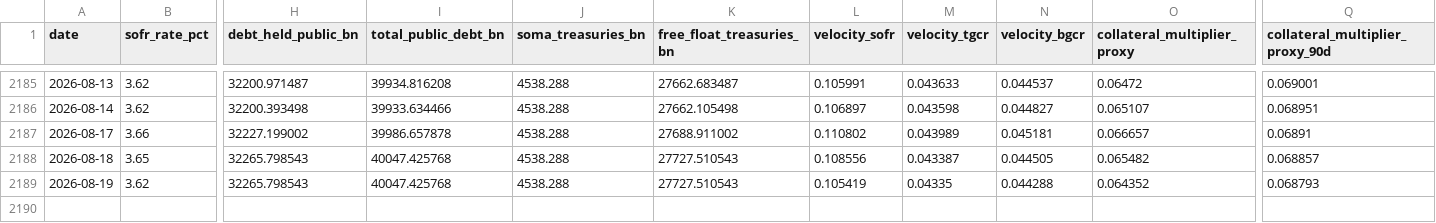
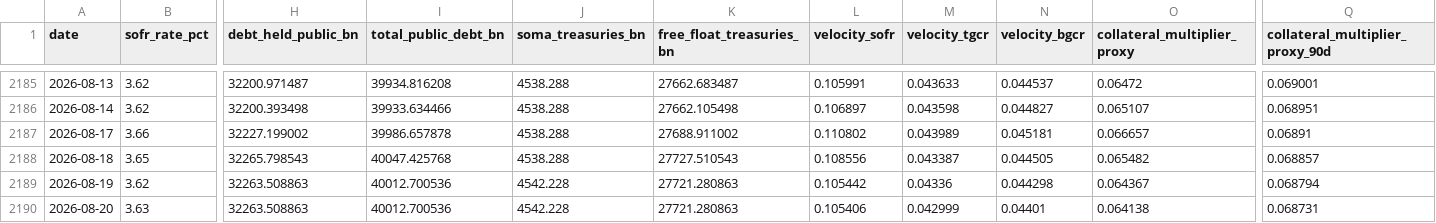
Before and after one commit to AugustineCarB/collateral_multiplier, a CSV file: data/collateral_multiplier_proxy.csv, drawn as a sheet; only a part is shown, gaps mark what is left out; rows hold the shown columns only; the diff names each change by its address in the sheet, - before the commit and + after, or states it on an @@ line.

```diff
--- a/data/collateral_multiplier_proxy.csv
+++ b/data/collateral_multiplier_proxy.csv
-H2189 (debt_held_public_bn): 32265.798543
+H2189 (debt_held_public_bn): 32263.508863
-I2189 (total_public_debt_bn): 40047.425768
+I2189 (total_public_debt_bn): 40012.700536
-J2189 (soma_treasuries_bn): 4538.288
+J2189 (soma_treasuries_bn): 4542.228
-K2189 (free_float_treasuries_bn): 27727.510543
+K2189 (free_float_treasuries_bn): 27721.280863
-L2189 (velocity_sofr): 0.105419
+L2189 (velocity_sofr): 0.105442
-M2189 (velocity_tgcr): 0.04335
+M2189 (velocity_tgcr): 0.04336
-N2189 (velocity_bgcr): 0.044288
+N2189 (velocity_bgcr): 0.044298
-O2189 (collateral_multiplier_proxy): 0.064352
+O2189 (collateral_multiplier_proxy): 0.064367
-Q2189 (collateral_multiplier_proxy_90d): 0.068793
+Q2189 (collateral_multiplier_proxy_90d): 0.068794
+row 2190: 2026-08-20 | 3.63 | 32263.508863 | 40012.700536 | 4542.228 | 27721.280863 | 0.105406 | 0.042999 | 0.04401 | 0.064138 | 0.068731
```
Also changed, not shown: 1 other file.
